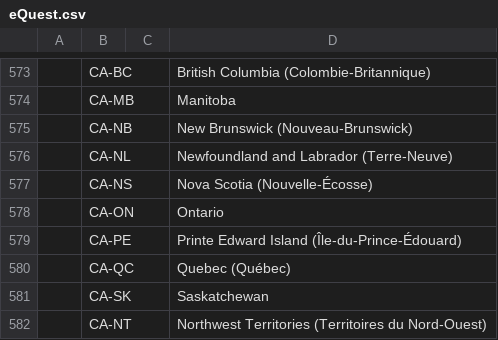
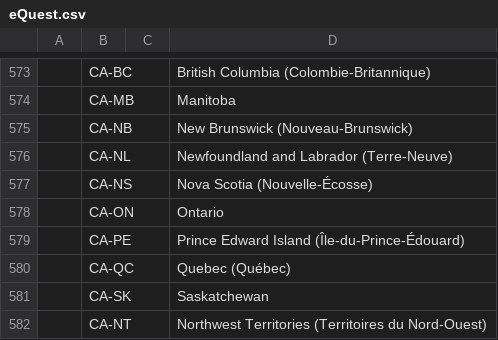
Before and after one commit to olahol/iso-3166-2.json, a CSV file: data/eQuest.csv, drawn as a sheet; only a part is shown, gaps mark what is left out; the diff names each change by its address in the sheet, - before the commit and + after, or states it on an @@ line.

Commit message:
Fix typo in Prince Edward Island.

```diff
--- a/data/eQuest.csv
+++ b/data/eQuest.csv
-D579: Printe Edward Island (Île-du-Prince-Édouard)
+D579: Prince Edward Island (Île-du-Prince-Édouard)
```
Also changed, not shown: 2 other files.
